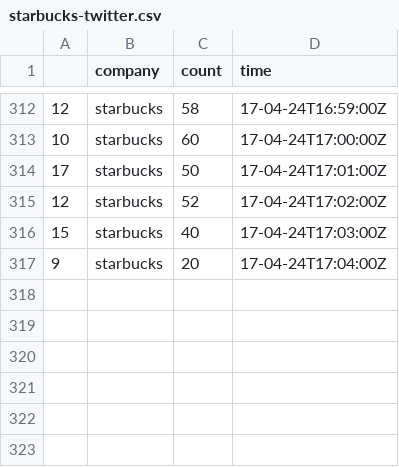
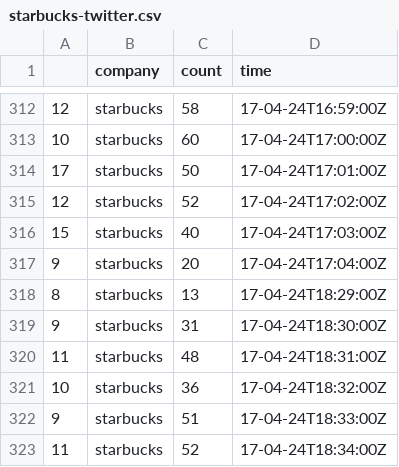
Before and after one commit to nmhegde/stocky, a CSV file: counts/starbucks-twitter.csv, drawn as a sheet; only a part is shown, gaps mark what is left out.

```diff
--- a/counts/starbucks-twitter.csv
+++ b/counts/starbucks-twitter.csv
@@ -317 +317,7 @@
 9,starbucks,20,17-04-24T17:04:00Z
+8,starbucks,13,17-04-24T18:29:00Z
+9,starbucks,31,17-04-24T18:30:00Z
+11,starbucks,48,17-04-24T18:31:00Z
+10,starbucks,36,17-04-24T18:32:00Z
+9,starbucks,51,17-04-24T18:33:00Z
+11,starbucks,52,17-04-24T18:34:00Z
```
Also changed, not shown: counts/discovery-twitter.csv, counts/facebook-twitter.csv, 33 other files.
